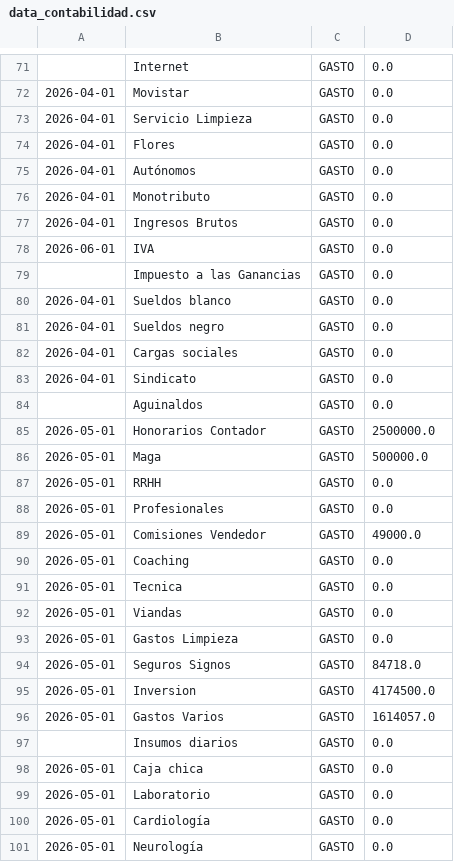
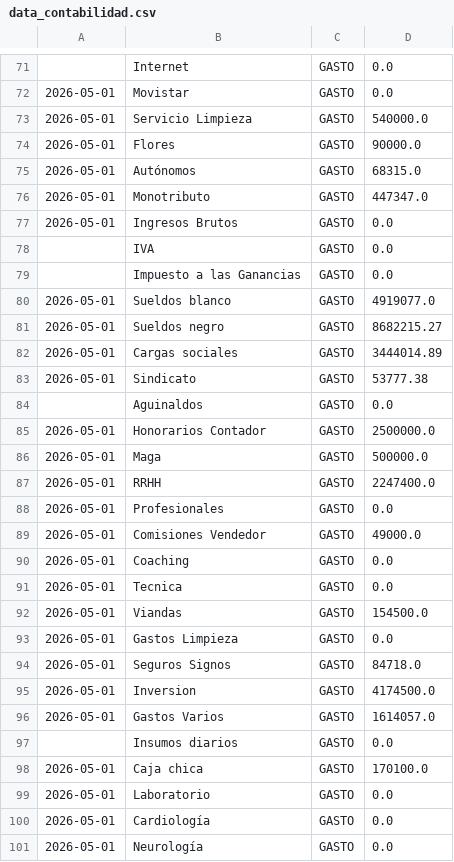
Before and after one commit to marianellaveronicacarrasco/signos_analisis_excel, a CSV file: data_contabilidad.csv, drawn as a sheet; only a part is shown, gaps mark what is left out; the diff covers the shown part only.

```diff
--- a/data_contabilidad.csv
+++ b/data_contabilidad.csv
@@ -71,14 +71,14 @@
 ;Internet;GASTO;0.0;;;;;;;;
-2026-04-01;Movistar;GASTO;0.0;;;;;;;;
-2026-04-01;Servicio Limpieza;GASTO;0.0;;;;;;;;
-2026-04-01;Flores;GASTO;0.0;;;;;;;;
-2026-04-01;Autónomos;GASTO;0.0;;;;;;;;
-2026-04-01;Monotributo;GASTO;0.0;;;;;;;;
-2026-04-01;Ingresos Brutos;GASTO;0.0;;;;;;;;
-2026-06-01;IVA;GASTO;0.0;;;;;;;;
+2026-05-01;Movistar;GASTO;0.0;;;;;;;;
+2026-05-01;Servicio Limpieza;GASTO;540000.0;;;;;;;;
+2026-05-01;Flores;GASTO;90000.0;;;;;;;;
+2026-05-01;Autónomos;GASTO;68315.0;;;;;;;;
+2026-05-01;Monotributo;GASTO;447347.0;;;;;;;;
+2026-05-01;Ingresos Brutos;GASTO;0.0;;;;;;;;
+;IVA;GASTO;0.0;;;;;;;;
 ;Impuesto a las Ganancias;GASTO;0.0;;;;;;;;
-2026-04-01;Sueldos blanco;GASTO;0.0;;;;;;;;
-2026-04-01;Sueldos negro;GASTO;0.0;;;;;;;;
-2026-04-01;Cargas sociales;GASTO;0.0;;;;;;;;
-2026-04-01;Sindicato;GASTO;0.0;;;;;;;;
+2026-05-01;Sueldos blanco;GASTO;4919077.0;;;;;;;;
+2026-05-01;Sueldos negro;GASTO;8682215.27;;;;;;;;
+2026-05-01;Cargas sociales;GASTO;3444014.89;;;;;;;;
+2026-05-01;Sindicato;GASTO;53777.38;;;;;;;;
 ;Aguinaldos;GASTO;0.0;;;;;;;;
@@ -86,3 +86,3 @@
 2026-05-01;Maga;GASTO;500000.0;;;;;;;;
-2026-05-01;RRHH;GASTO;0.0;;;;;;;;
+2026-05-01;RRHH;GASTO;2247400.0;;;;;;;;
 2026-05-01;Profesionales;GASTO;0.0;;;;;;;;
@@ -91,3 +91,3 @@
 2026-05-01;Tecnica;GASTO;0.0;;;;;;;;
-2026-05-01;Viandas;GASTO;0.0;;;;;;;;
+2026-05-01;Viandas;GASTO;154500.0;;;;;;;;
 2026-05-01;Gastos Limpieza;GASTO;0.0;;;;;;;;
@@ -97,3 +97,3 @@
 ;Insumos diarios;GASTO;0.0;;;;;;;;
-2026-05-01;Caja chica;GASTO;0.0;;;;;;;;
+2026-05-01;Caja chica;GASTO;170100.0;;;;;;;;
 2026-05-01;Laboratorio;GASTO;0.0;;;;;;;;
```
Also changed, not shown: 31 edited cells elsewhere in this file, data_papeles.csv, 1 other file.
